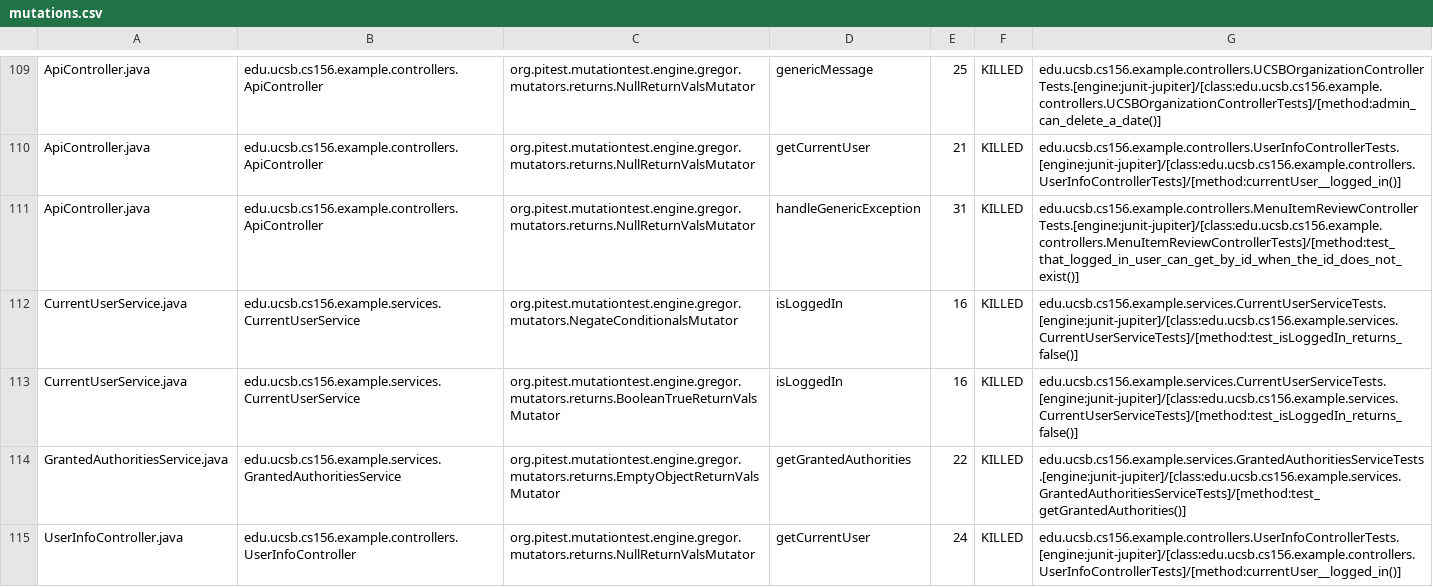
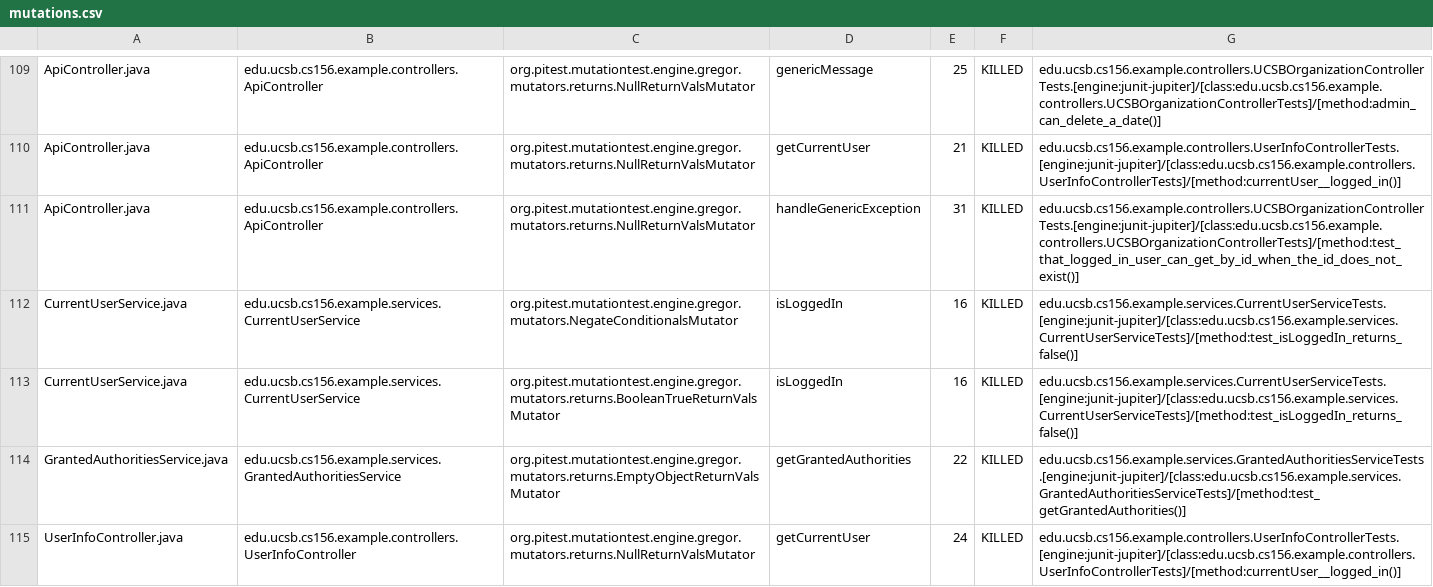
Before and after one commit to ucsb-cs156-f23/team02-f23-5pm-1, a CSV file: pitest/mutations.csv, drawn as a sheet; only a part is shown, gaps mark what is left out.

Commit message:
Deploying to gh-pages from @ ucsb-cs156-f23/team02-f23-5pm-1@c5378bfdcac234964161387a0929c3b5ea10ec3d 🚀

```diff
--- a/pitest/mutations.csv
+++ b/pitest/mutations.csv
@@ -110,3 +110,3 @@ ApiController.java,edu.ucsb.cs156.example.controllers.ApiController,org.pitest.m
 ApiController.java,edu.ucsb.cs156.example.controllers.ApiController,org.pitest.mutationtest.engine.gregor.mutators.returns.NullReturnValsMutator,getCurrentUser,21,KILLED,edu.ucsb.cs156.example.controllers.UserInfoControllerTests.[engine:junit-jupiter]/[class:edu.ucsb.cs156.example.controllers.UserInfoControllerTests]/[method:currentUser__logged_in()]
-ApiController.java,edu.ucsb.cs156.example.controllers.ApiController,org.pitest.mutationtest.engine.gregor.mutators.returns.NullReturnValsMutator,handleGenericException,31,KILLED,edu.ucsb.cs156.example.controllers.MenuItemReviewControllerTests.[engine:junit-jupiter]/[class:edu.ucsb.cs156.example.controllers.MenuItemReviewControllerTests]/[method:test_that_logged_in_user_can_get_by_id_when_the_id_does_not_exist()]
+ApiController.java,edu.ucsb.cs156.example.controllers.ApiController,org.pitest.mutationtest.engine.gregor.mutators.returns.NullReturnValsMutator,handleGenericException,31,KILLED,edu.ucsb.cs156.example.controllers.UCSBOrganizationControllerTests.[engine:junit-jupiter]/[class:edu.ucsb.cs156.example.controllers.UCSBOrganizationControllerTests]/[method:test_that_logged_in_user_can_get_by_id_when_the_id_does_not_exist()]
 CurrentUserService.java,edu.ucsb.cs156.example.services.CurrentUserService,org.pitest.mutationtest.engine.gregor.mutators.NegateConditionalsMutator,isLoggedIn,16,KILLED,edu.ucsb.cs156.example.services.CurrentUserServiceTests.[engine:junit-jupiter]/[class:edu.ucsb.cs156.example.services.CurrentUserServiceTests]/[method:test_isLoggedIn_returns_false()]
```
Also changed, not shown: 16 other files.
